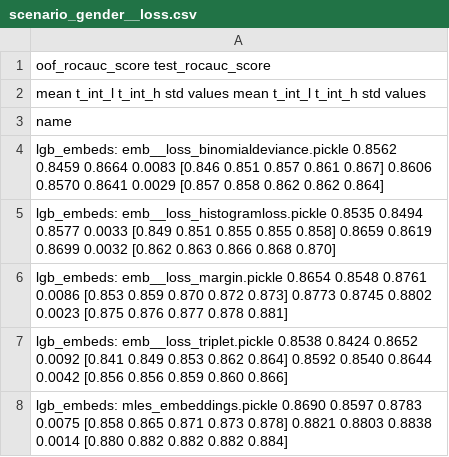
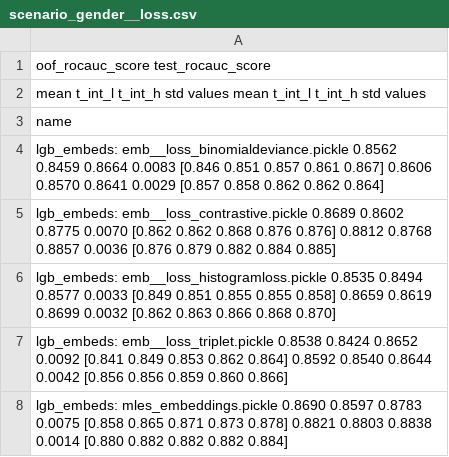
Before and after one commit to kglnsk/pytorch-lifestream, a CSV file: experiments/scenario_gender/results/scenario_gender__loss.csv, drawn as a sheet.

Commit message:
gender loss baseline change

```diff
--- a/experiments/scenario_gender/results/scenario_gender__loss.csv
+++ b/experiments/scenario_gender/results/scenario_gender__loss.csv
@@ -4,4 +4,4 @@ name
 lgb_embeds: emb__loss_binomialdeviance.pickle           0.8562  0.8459  0.8664 0.0083  [0.846 0.851 0.857 0.861 0.867]            0.8606  0.8570  0.8641 0.0029  [0.857 0.858 0.862 0.862 0.864]
+lgb_embeds: emb__loss_contrastive.pickle                0.8689  0.8602  0.8775 0.0070  [0.862 0.862 0.868 0.876 0.876]            0.8812  0.8768  0.8857 0.0036  [0.876 0.879 0.882 0.884 0.885]
 lgb_embeds: emb__loss_histogramloss.pickle              0.8535  0.8494  0.8577 0.0033  [0.849 0.851 0.855 0.855 0.858]            0.8659  0.8619  0.8699 0.0032  [0.862 0.863 0.866 0.868 0.870]
-lgb_embeds: emb__loss_margin.pickle                     0.8654  0.8548  0.8761 0.0086  [0.853 0.859 0.870 0.872 0.873]            0.8773  0.8745  0.8802 0.0023  [0.875 0.876 0.877 0.878 0.881]
 lgb_embeds: emb__loss_triplet.pickle                    0.8538  0.8424  0.8652 0.0092  [0.841 0.849 0.853 0.862 0.864]            0.8592  0.8540  0.8644 0.0042  [0.856 0.856 0.859 0.860 0.866]
```
Also changed, not shown: 1 other file.
